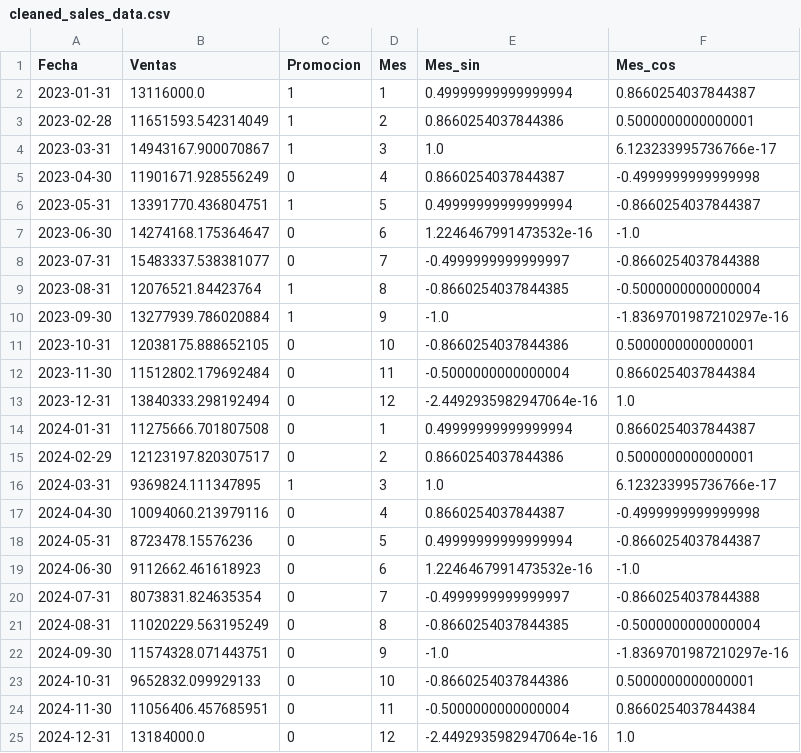
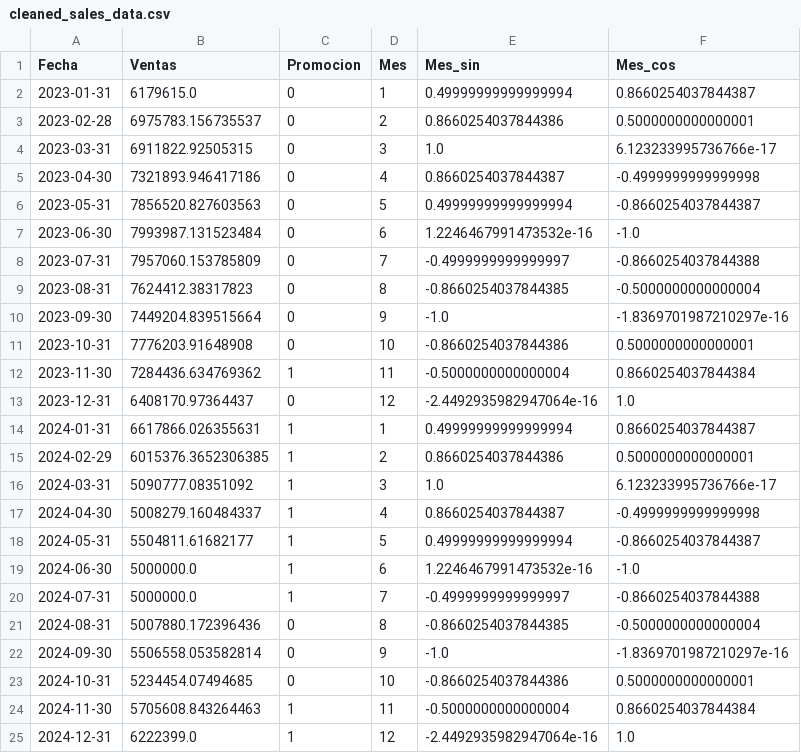
Before and after one commit to nortic97/regresion-lineal, a CSV file: src/data/processed/cleaned_sales_data.csv, drawn as a sheet.

Commit message:
Data Fixed

```diff
--- a/src/data/processed/cleaned_sales_data.csv
+++ b/src/data/processed/cleaned_sales_data.csv
@@ -1,25 +1,25 @@
 Fecha,Ventas,Promocion,Mes,Mes_sin,Mes_cos
-2023-01-31,13116000.0,1,1,0.49999999999999994,0.8660254037844387
-2023-02-28,11651593.542314049,1,2,0.8660254037844386,0.5000000000000001
-2023-03-31,14943167.900070867,1,3,1.0,6.123233995736766e-17
-2023-04-30,11901671.928556249,0,4,0.8660254037844387,-0.4999999999999998
-2023-05-31,13391770.436804751,1,5,0.49999999999999994,-0.8660254037844387
-2023-06-30,14274168.175364647,0,6,1.2246467991473532e-16,-1.0
-2023-07-31,15483337.538381077,0,7,-0.4999999999999997,-0.8660254037844388
-2023-08-31,12076521.84423764,1,8,-0.8660254037844385,-0.5000000000000004
-2023-09-30,13277939.786020884,1,9,-1.0,-1.8369701987210297e-16
-2023-10-31,12038175.888652105,0,10,-0.8660254037844386,0.5000000000000001
-2023-11-30,11512802.179692484,0,11,-0.5000000000000004,0.8660254037844384
-2023-12-31,13840333.298192494,0,12,-2.4492935982947064e-16,1.0
-2024-01-31,11275666.701807508,0,1,0.49999999999999994,0.8660254037844387
-2024-02-29,12123197.820307517,0,2,0.8660254037844386,0.5000000000000001
-2024-03-31,9369824.111347895,1,3,1.0,6.123233995736766e-17
-2024-04-30,10094060.213979116,0,4,0.8660254037844387,-0.4999999999999998
-2024-05-31,8723478.15576236,0,5,0.49999999999999994,-0.8660254037844387
-2024-06-30,9112662.461618923,0,6,1.2246467991473532e-16,-1.0
-2024-07-31,8073831.824635354,0,7,-0.4999999999999997,-0.8660254037844388
-2024-08-31,11020229.563195249,0,8,-0.8660254037844385,-0.5000000000000004
-2024-09-30,11574328.071443751,0,9,-1.0,-1.8369701987210297e-16
-2024-10-31,9652832.099929133,0,10,-0.8660254037844386,0.5000000000000001
-2024-11-30,11056406.457685951,0,11,-0.5000000000000004,0.8660254037844384
-2024-12-31,13184000.0,0,12,-2.4492935982947064e-16,1.0
+2023-01-31,6179615.0,0,1,0.49999999999999994,0.8660254037844387
+2023-02-28,6975783.156735537,0,2,0.8660254037844386,0.5000000000000001
+2023-03-31,6911822.92505315,0,3,1.0,6.123233995736766e-17
+2023-04-30,7321893.946417186,0,4,0.8660254037844387,-0.4999999999999998
+2023-05-31,7856520.827603563,0,5,0.49999999999999994,-0.8660254037844387
+2023-06-30,7993987.131523484,0,6,1.2246467991473532e-16,-1.0
+2023-07-31,7957060.153785809,0,7,-0.4999999999999997,-0.8660254037844388
+2023-08-31,7624412.38317823,0,8,-0.8660254037844385,-0.5000000000000004
+2023-09-30,7449204.839515664,0,9,-1.0,-1.8369701987210297e-16
+2023-10-31,7776203.91648908,0,10,-0.8660254037844386,0.5000000000000001
+2023-11-30,7284436.634769362,1,11,-0.5000000000000004,0.8660254037844384
+2023-12-31,6408170.97364437,0,12,-2.4492935982947064e-16,1.0
+2024-01-31,6617866.026355631,1,1,0.49999999999999994,0.8660254037844387
+2024-02-29,6015376.3652306385,1,2,0.8660254037844386,0.5000000000000001
+2024-03-31,5090777.08351092,1,3,1.0,6.123233995736766e-17
+2024-04-30,5008279.160484337,1,4,0.8660254037844387,-0.4999999999999998
+2024-05-31,5504811.61682177,1,5,0.49999999999999994,-0.8660254037844387
+2024-06-30,5000000.0,1,6,1.2246467991473532e-16,-1.0
+2024-07-31,5000000.0,1,7,-0.4999999999999997,-0.8660254037844388
+2024-08-31,5007880.172396436,0,8,-0.8660254037844385,-0.5000000000000004
+2024-09-30,5506558.053582814,0,9,-1.0,-1.8369701987210297e-16
+2024-10-31,5234454.07494685,0,10,-0.8660254037844386,0.5000000000000001
+2024-11-30,5705608.843264463,1,11,-0.5000000000000004,0.8660254037844384
+2024-12-31,6222399.0,1,12,-2.4492935982947064e-16,1.0
```
Also changed, not shown: src/data/raw/raw_sales_data.csv, 4 other files.
